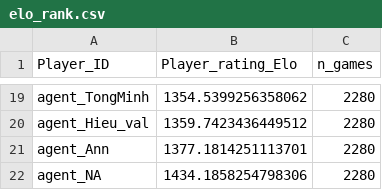
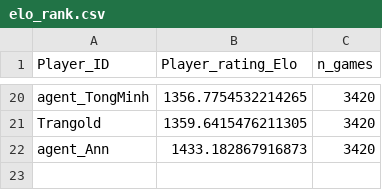
Before and after one commit to dangthevang/gym-splendor, a CSV file: elo_rank.csv, drawn as a sheet; only a part is shown, gaps mark what is left out; removed rows and columns are numbered as before the commit, all else as after; the diff covers the shown part only; the diff names each change by its address in the sheet, - before the commit and + after, or states it on an @@ line.

Commit message:
elo 21 bot sau 3 lượt

```diff
--- a/elo_rank.csv
+++ b/elo_rank.csv
-B20 (Player_rating_Elo): 1354.5399256358062
+B20 (Player_rating_Elo): 1356.7754532214265
-C20 (n_games): 2280
+C20 (n_games): 3420
-row 20: agent_Hieu_val | 1359.7423436449512 | 2280
+row 21: Trangold | 1359.6415476211305 | 3420
-B22 (Player_rating_Elo): 1377.1814251113701
+B22 (Player_rating_Elo): 1433.182867916873
-C22 (n_games): 2280
+C22 (n_games): 3420
-row 22: agent_NA | 1434.1858254798306 | 2280
```
Also changed, not shown: 10 added rows, 9 removed rows and 16 edited cells elsewhere in this file.
